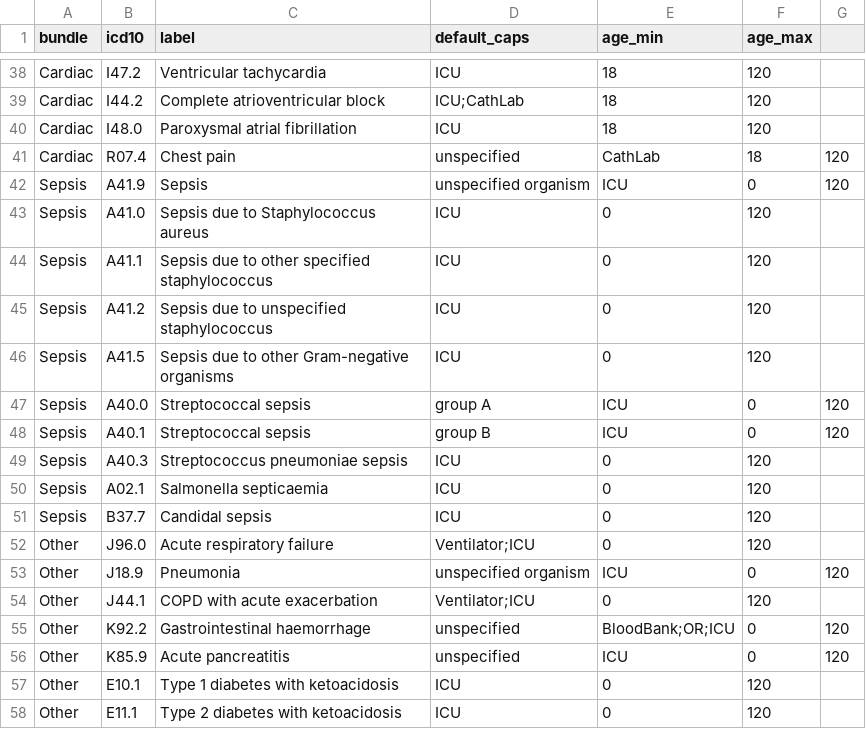
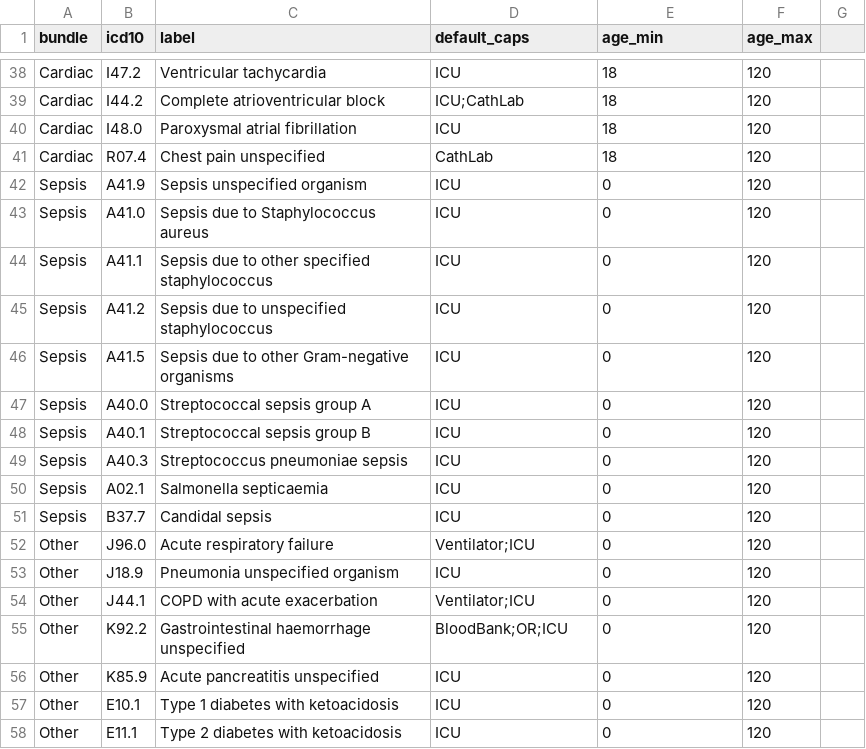
Before and after one commit to elf-runo/ahecn-streamlit-mvp, a CSV file: icd_catalogue.csv, drawn as a sheet; only a part is shown, gaps mark what is left out; the diff covers the shown part only.

```diff
--- a/icd_catalogue.csv
+++ b/icd_catalogue.csv
@@ -40,4 +40,4 @@ Cardiac,I44.2,Complete atrioventricular block,ICU;CathLab,18,120
 Cardiac,I48.0,Paroxysmal atrial fibrillation,ICU,18,120
-Cardiac,R07.4,Chest pain, unspecified,CathLab,18,120
-Sepsis,A41.9,Sepsis, unspecified organism,ICU,0,120
+Cardiac,R07.4,Chest pain unspecified,CathLab,18,120
+Sepsis,A41.9,Sepsis unspecified organism,ICU,0,120
 Sepsis,A41.0,Sepsis due to Staphylococcus aureus,ICU,0,120
@@ -46,4 +46,4 @@ Sepsis,A41.2,Sepsis due to unspecified staphylococcus,ICU,0,120
 Sepsis,A41.5,Sepsis due to other Gram-negative organisms,ICU,0,120
-Sepsis,A40.0,Streptococcal sepsis, group A,ICU,0,120
-Sepsis,A40.1,Streptococcal sepsis, group B,ICU,0,120
+Sepsis,A40.0,Streptococcal sepsis group A,ICU,0,120
+Sepsis,A40.1,Streptococcal sepsis group B,ICU,0,120
 Sepsis,A40.3,Streptococcus pneumoniae sepsis,ICU,0,120
@@ -52,6 +52,6 @@ Sepsis,B37.7,Candidal sepsis,ICU,0,120
 Other,J96.0,Acute respiratory failure,Ventilator;ICU,0,120
-Other,J18.9,Pneumonia, unspecified organism,ICU,0,120
+Other,J18.9,Pneumonia unspecified organism,ICU,0,120
 Other,J44.1,COPD with acute exacerbation,Ventilator;ICU,0,120
-Other,K92.2,Gastrointestinal haemorrhage, unspecified,BloodBank;OR;ICU,0,120
-Other,K85.9,Acute pancreatitis, unspecified,ICU,0,120
+Other,K92.2,Gastrointestinal haemorrhage unspecified,BloodBank;OR;ICU,0,120
+Other,K85.9,Acute pancreatitis unspecified,ICU,0,120
 Other,E10.1,Type 1 diabetes with ketoacidosis,ICU,0,120
```
Also changed, not shown: 58 edited cells elsewhere in this file.
